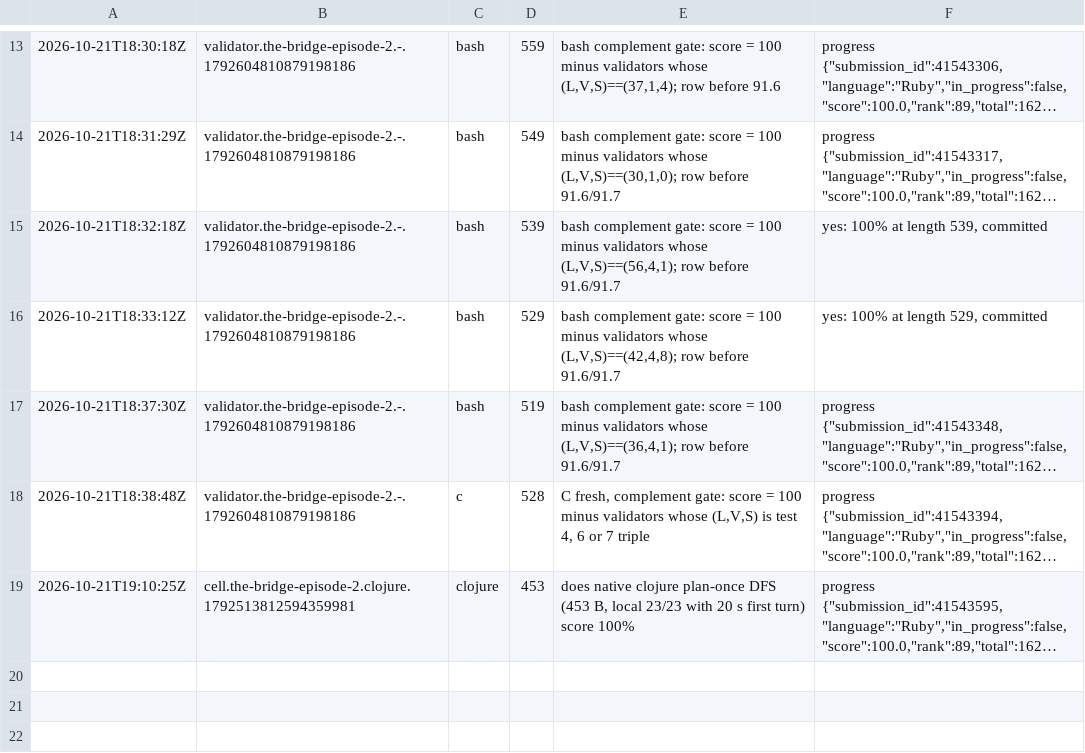
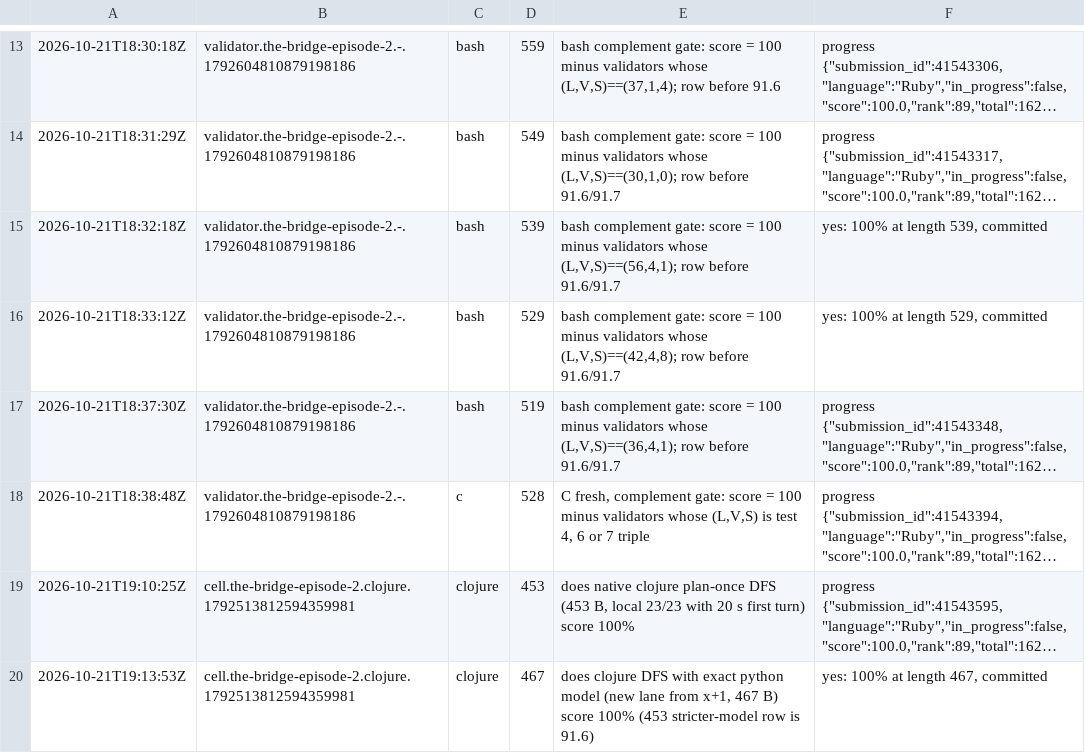
Before and after one commit to Alexdelia/puzzle, a TSV file: codingame/codegolf/puzzle/the-bridge-episode-2/probe/probes.tsv, drawn as a sheet; only a part is shown, gaps mark what is left out; long unchanged cells end in …; the diff names each change by its address in the sheet, - before the commit and + after, or states it on an @@ line.

Commit message:
chore(golf): probes the-bridge-episode-2

```diff
--- a/codingame/codegolf/puzzle/the-bridge-episode-2/probe/probes.tsv
+++ b/codingame/codegolf/puzzle/the-bridge-episode-2/probe/probes.tsv
+row 20: 2026-10-21T19:13:53Z | cell.the-bridge-episode-2.clojure.1792513812594359981 | clojure | 467 | does clojure DFS with exact python model (new lane from x+1, 467 B) score 100% (453 stricter-model row is 91.6) | yes: 100% at length 467, committed
```
